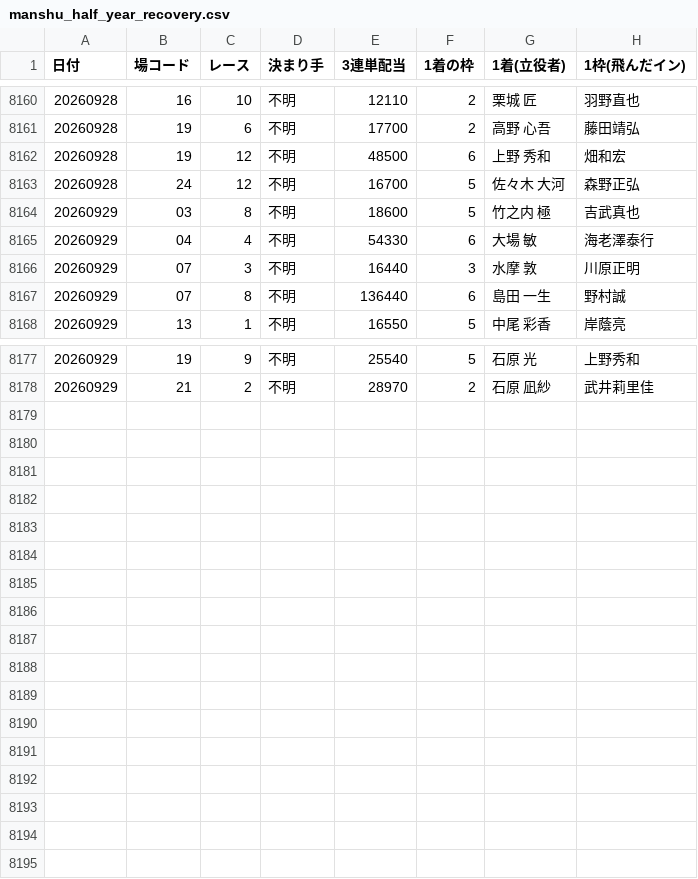
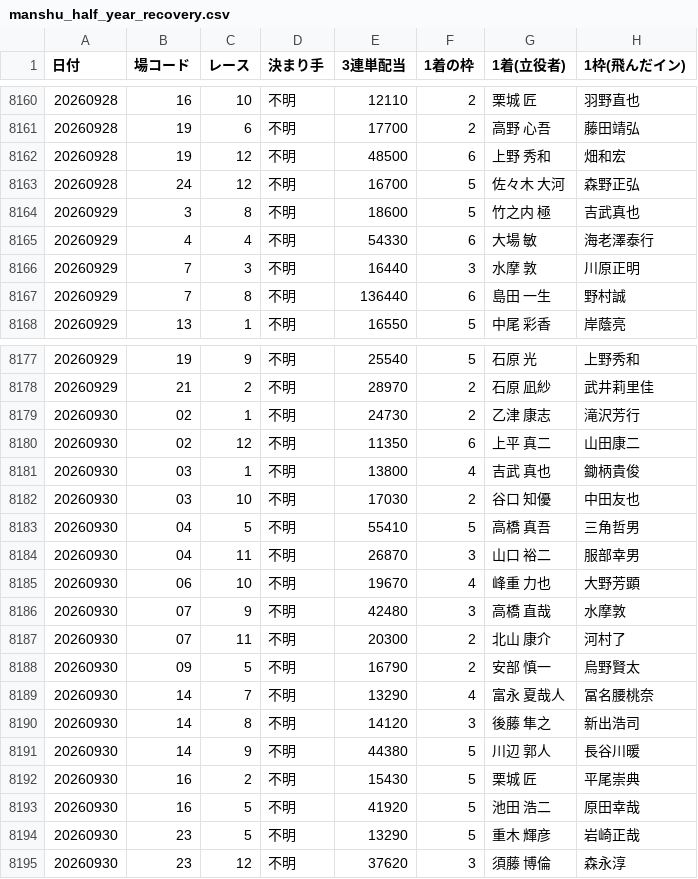
Before and after one commit to takeshikitagawa510-design/boatrace-bot, a CSV file: manshu_half_year_recovery.csv, drawn as a sheet; only a part is shown, gaps mark what is left out.

```diff
--- a/manshu_half_year_recovery.csv
+++ b/manshu_half_year_recovery.csv
@@ -8163,6 +8163,6 @@
 20260928,24,12,不明,16700,5,　佐々木　大河,森野正弘
-20260929,03,8,不明,18600,5,　竹之内　　極,吉武真也
-20260929,04,4,不明,54330,6,　大場　　　敏,海老澤泰行
-20260929,07,3,不明,16440,3,　水摩　　　敦,川原正明
-20260929,07,8,不明,136440,6,　島田　　一生,野村誠
+20260929,3,8,不明,18600,5,　竹之内　　極,吉武真也
+20260929,4,4,不明,54330,6,　大場　　　敏,海老澤泰行
+20260929,7,3,不明,16440,3,　水摩　　　敦,川原正明
+20260929,7,8,不明,136440,6,　島田　　一生,野村誠
 20260929,13,1,不明,16550,5,　中尾　　彩香,岸蔭亮
@@ -8178 +8178,18 @@
 20260929,21,2,不明,28970,2,　石原　　凪紗,武井莉里佳
+20260930,02,1,不明,24730,2,　乙津　　康志,滝沢芳行
+20260930,02,12,不明,11350,6,　上平　　真二,山田康二
+20260930,03,1,不明,13800,4,　吉武　　真也,鋤柄貴俊
+20260930,03,10,不明,17030,2,　谷口　　知優,中田友也
+20260930,04,5,不明,55410,5,　高橋　　真吾,三角哲男
+20260930,04,11,不明,26870,3,　山口　　裕二,服部幸男
+20260930,06,10,不明,19670,4,　峰重　　力也,大野芳顕
+20260930,07,9,不明,42480,3,　高橋　　直哉,水摩敦
+20260930,07,11,不明,20300,2,　北山　　康介,河村了
+20260930,09,5,不明,16790,2,　安部　　慎一,烏野賢太
+20260930,14,7,不明,13290,4,　富永　夏哉人,冨名腰桃奈
+20260930,14,8,不明,14120,3,　後藤　　隼之,新出浩司
+20260930,14,9,不明,44380,5,　川辺　　郭人,長谷川暖
+20260930,16,2,不明,15430,5,　栗城　　　匠,平尾崇典
+20260930,16,5,不明,41920,5,　池田　　浩二,原田幸哉
+20260930,23,5,不明,13290,5,　重木　　輝彦,岩崎正哉
+20260930,23,12,不明,37620,3,　須藤　　博倫,森永淳
```
Also changed, not shown: 1 other file.
